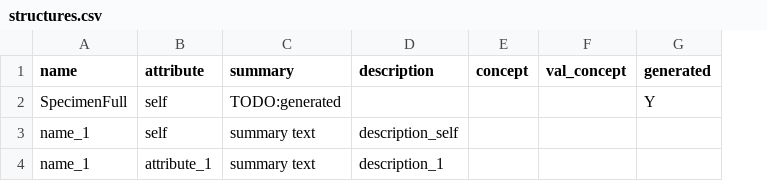
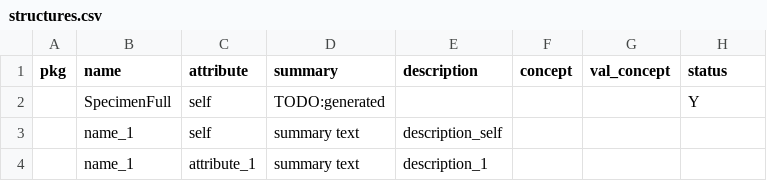
Before and after one commit to ShahimEssaid/ccdh-model, a CSV file: model/structures.csv, drawn as a sheet; addresses are those after the commit; the diff names each change by its address in the sheet, - before the commit and + after, or states it on an @@ line.

```diff
--- a/model/structures.csv
+++ b/model/structures.csv
+column A (pkg), empty
-H1: generated
+H1: status
```
Also changed, not shown: model/concepts.csv, 2 other files.
